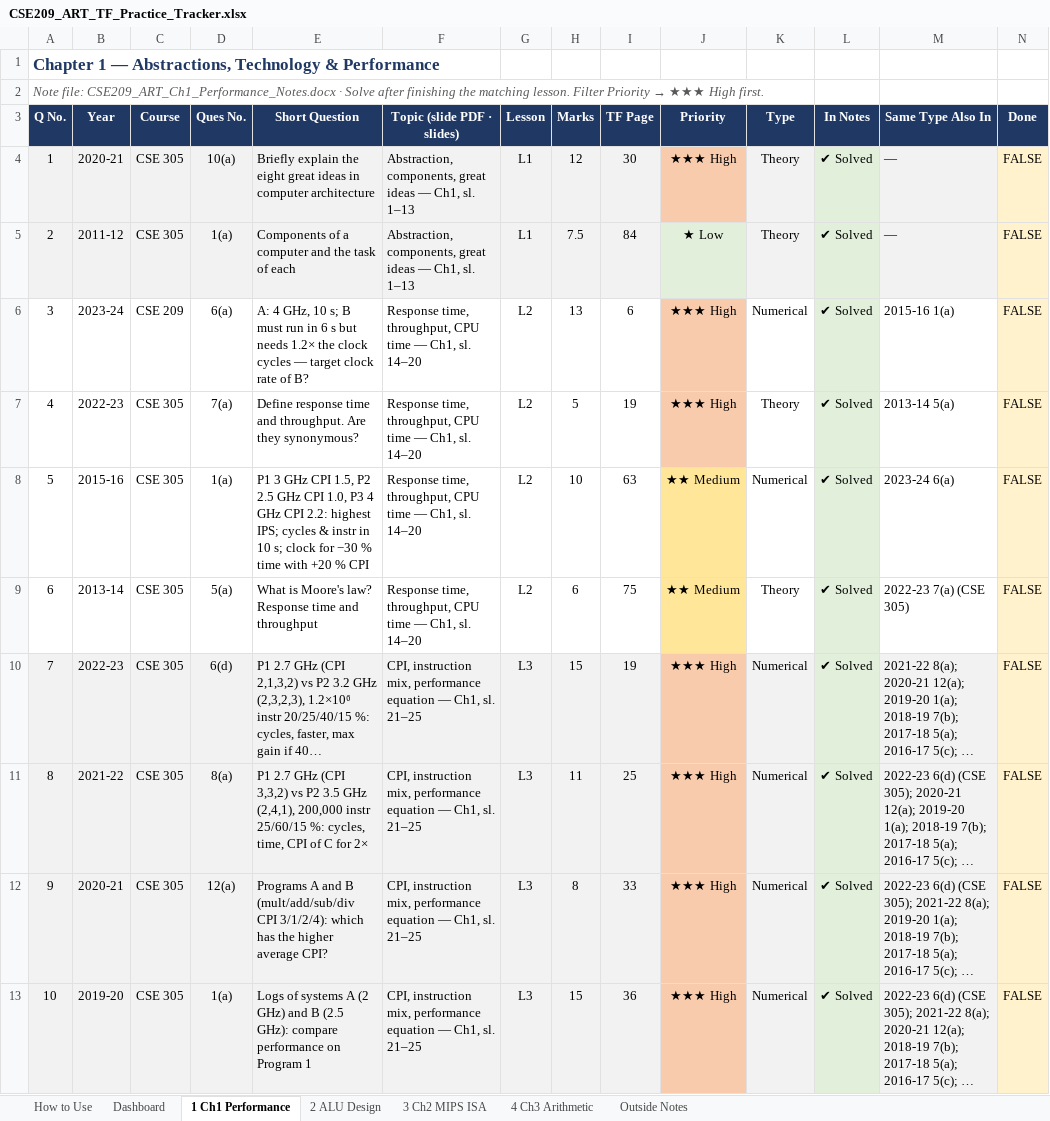
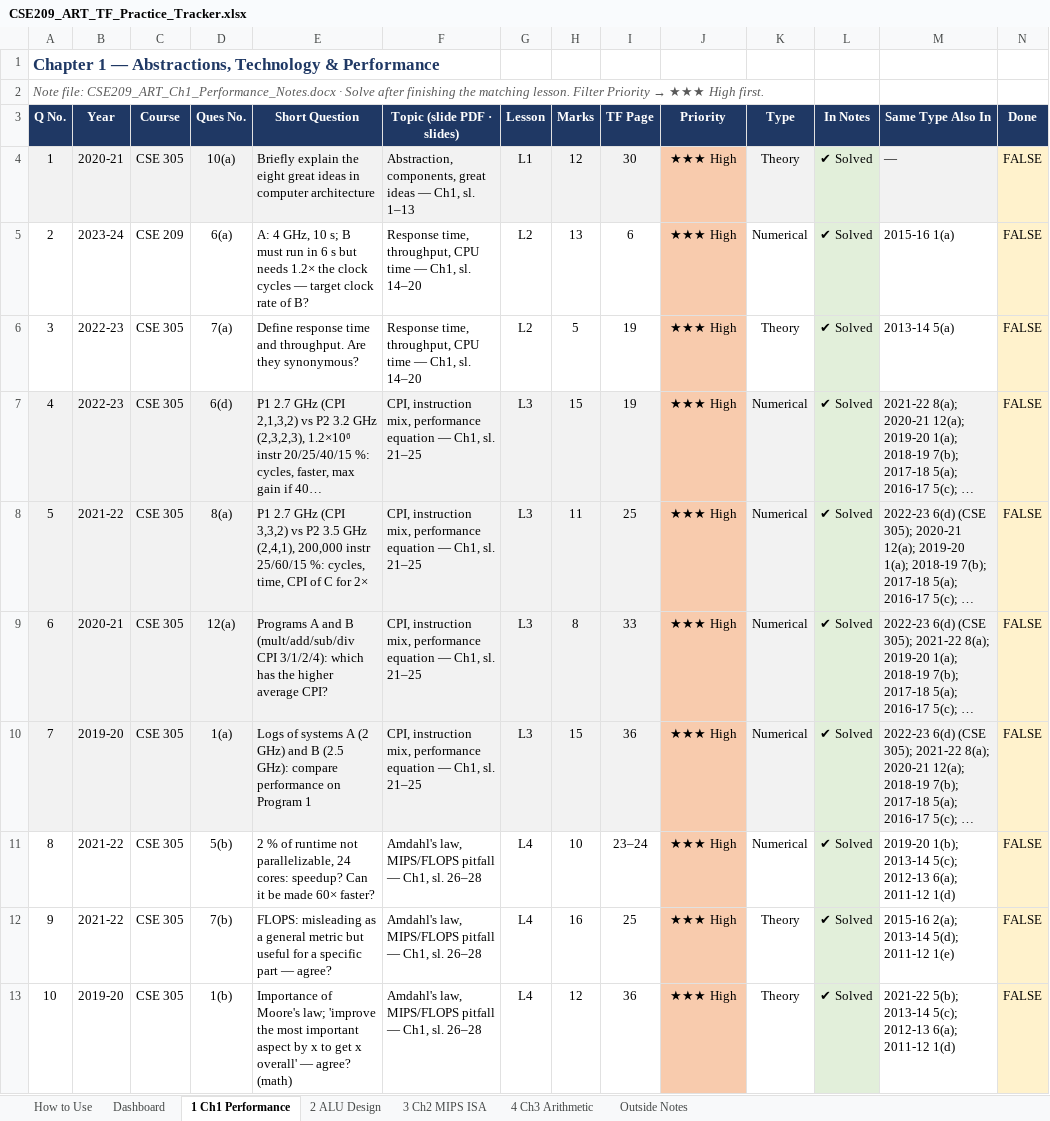
Before and after one commit to asef69/2-2, an Excel workbook: CSE 209/TF Prep/CSE209_ART_TF_Practice_Tracker.xlsx, sheet 1 Ch1 Performance, drawn as a sheet; only a part is shown; the shorter side is filled out with more unchanged rows; long unchanged cells end in …; values as stored, in another font and other column widths than the file's, no borders; conditional formats not drawn; removed rows and columns are numbered as before the commit, all else as after; rows hold the shown columns only; the diff covers the shown part only; the diff names each change by its address in the sheet, - before the commit and + after, or states it on an @@ line.

```diff
--- a/CSE 209/TF Prep/CSE209_ART_TF_Practice_Tracker.xlsx (sheet 1 Ch1 Performance)
+++ b/CSE 209/TF Prep/CSE209_ART_TF_Practice_Tracker.xlsx (sheet 1 Ch1 Performance)
-row 5: 2 | 2011-12 | CSE 305 | 1(a) | Components of a computer and the task of each | Abstraction, components, great ideas — Ch1, sl. 1–13 | L1 | 7.5 | 84 | ★ Low | Theory | ✔ Solved | — | FALSE
@@ column A (Q No.) renumbered between rows 5 and 13 @@
-row 8: 5 | 2015-16 | CSE 305 | 1(a) | P1 3 GHz CPI 1.5, P2 2.5 GHz CPI 1.0, P3 4 GHz CPI 2.2: highest IPS; cycles & instr in 10 s; clock for −30 % time with +20 % CPI | Response time, throughput, CPU time — Ch1, sl. 14–20 | L2 | 10 | 63 | ★★ Medium | Numerical | ✔ Solved | 2023-24 6(a) | FALSE
-row 9: 6 | 2013-14 | CSE 305 | 5(a) | What is Moore's law? Response time and throughput | Response time, throughput, CPU time — Ch1, sl. 14–20 | L2 | 6 | 75 | ★★ Medium | Theory | ✔ Solved | 2022-23 7(a) (CSE 305) | FALSE
```
Also changed, not shown: 14 removed rows elsewhere in this sheet, sheet 3 Ch2 MIPS ISA, sheet 4 Ch3 Arithmetic, sheet Dashboard, sheet Outside Notes, sheet 2 ALU Design, 1 other file.
